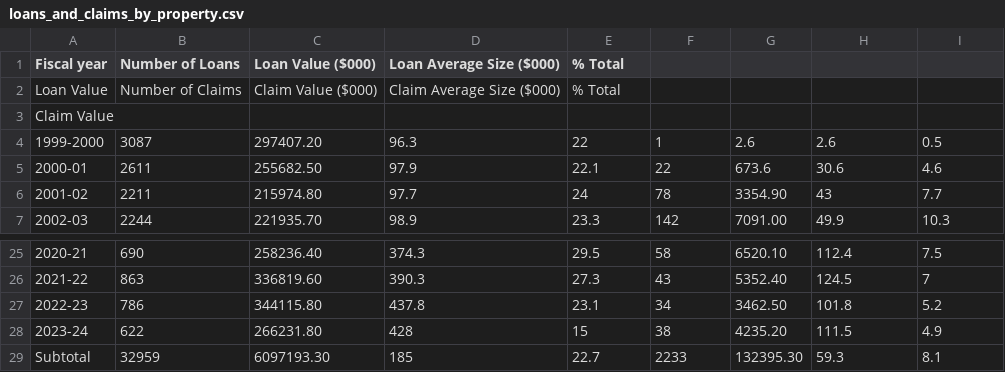
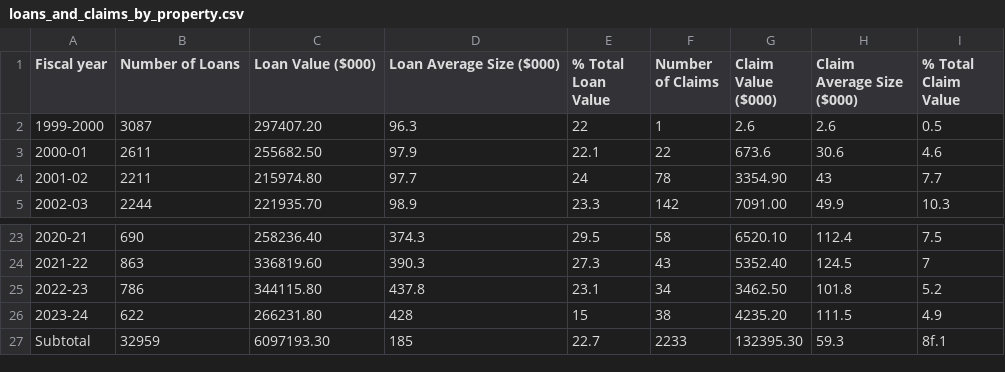
Before and after one commit to Mathemusician1729/Data-Science-Competition-Problem, a CSV file: loans_and_claims_by_property.csv, drawn as a sheet; only a part is shown, gaps mark what is left out.

```diff
--- a/loans_and_claims_by_property.csv
+++ b/loans_and_claims_by_property.csv
@@ -1,4 +1,2 @@
-Fiscal year,Number of Loans,Loan Value ($000),Loan Average Size ($000),% Total
-Loan Value,Number of Claims,Claim Value ($000),Claim Average Size ($000),% Total
-Claim Value
+Fiscal year,Number of Loans,Loan Value ($000),Loan Average Size ($000),% Total Loan Value,Number of Claims,Claim Value ($000),Claim Average Size ($000),% Total Claim Value
 "1999-2000",3087,297407.20,96.3,22,1,2.6,2.6,0.5
@@ -28,2 +26,2 @@ Claim Value
 "2023-24",622,266231.80,428,15,38,4235.20,111.5,4.9
-"Subtotal",32959,6097193.30,185,22.7,2233,132395.30,59.3,8.1
+"Subtotal",32959,6097193.30,185,22.7,2233,132395.30,59.3,8f.1
```
Also changed, not shown: loans_and_claims_real_estate.csv.
